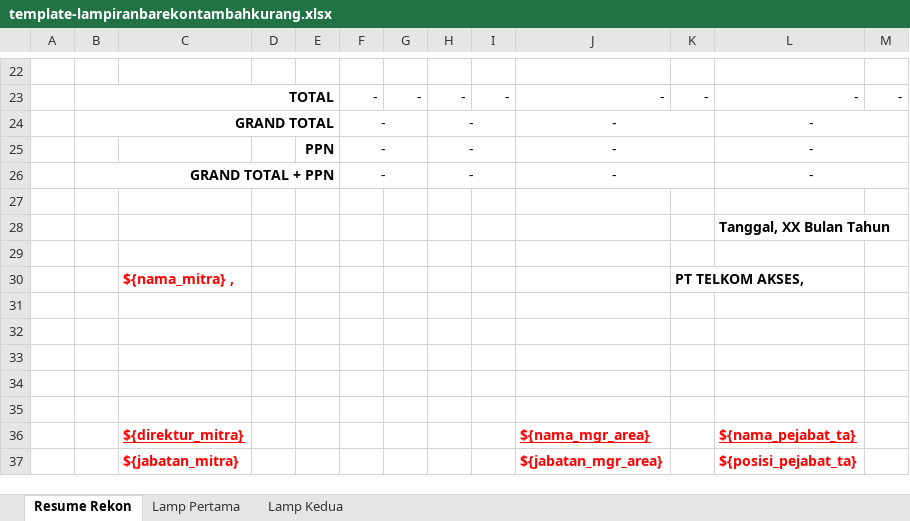
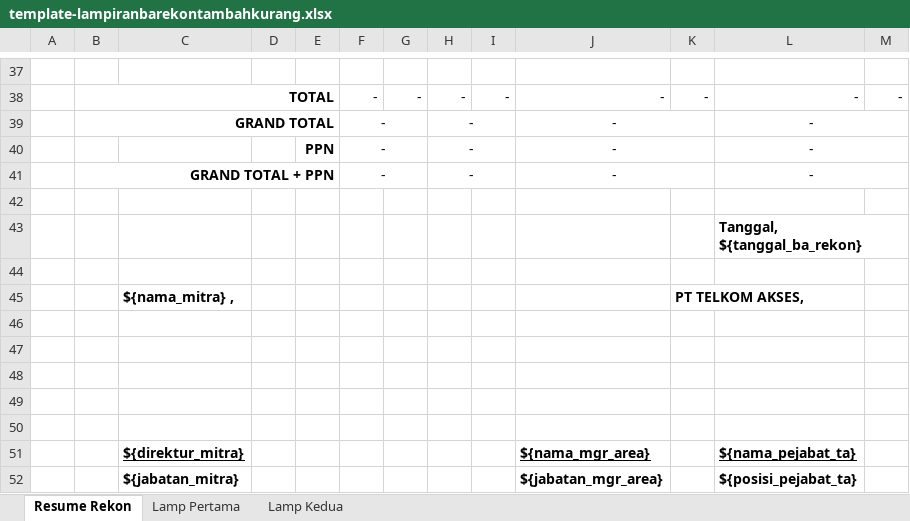
Before and after one commit to rfaishalnr/form-mitrav2.5, an Excel workbook: resources/excel/template-lampiranbarekontambahkurang.xlsx, sheet Resume Rekon, drawn as a sheet; only a part is shown, gaps mark what is left out; values as stored, in another font and other column widths than the file's, no borders; addresses are those after the commit; the diff covers the shown part only; the diff names each change by its address in the sheet, - before the commit and + after, or states it on an @@ line.

```diff
--- a/resources/excel/template-lampiranbarekontambahkurang.xlsx (sheet Resume Rekon)
+++ b/resources/excel/template-lampiranbarekontambahkurang.xlsx (sheet Resume Rekon)
-L43: Tanggal, XX Bulan Tahun
+L43: Tanggal, ${tanggal_ba_rekon}
-C45 text colour: #FF0000
+C45 text colour: black
-C51:C52 text colour: #FF0000
+C51:C52 text colour: black
-J51:J52 text colour: #FF0000
+J51:J52 text colour: black
-L51:L52 text colour: #FF0000
+L51:L52 text colour: black
```
Also changed, not shown: 17 added rows, 2 removed rows and 36 edited cells elsewhere in this sheet, formulas that keep their value, resources/excel/template-bast.xlsx, resources/excel/template-bastabd.xlsx, 17 other files.
